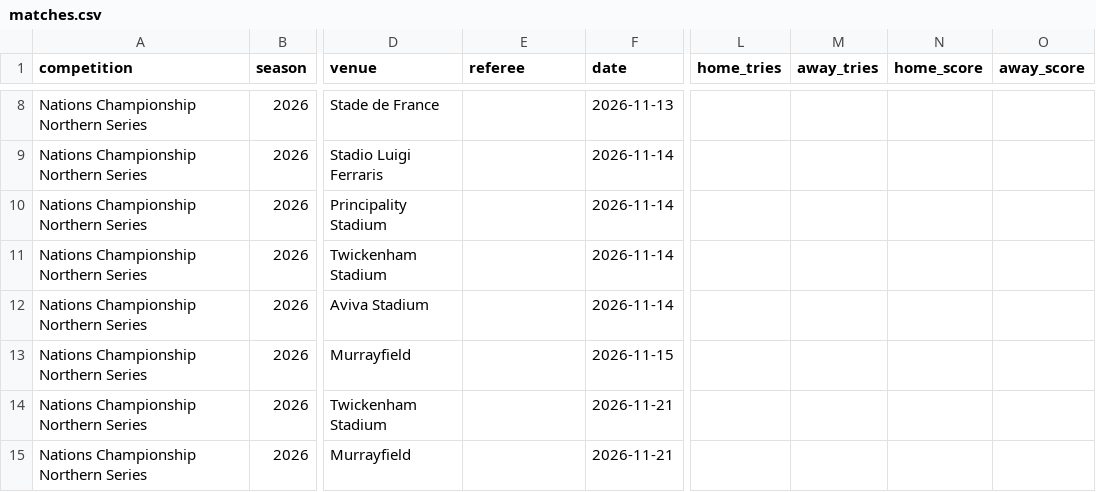
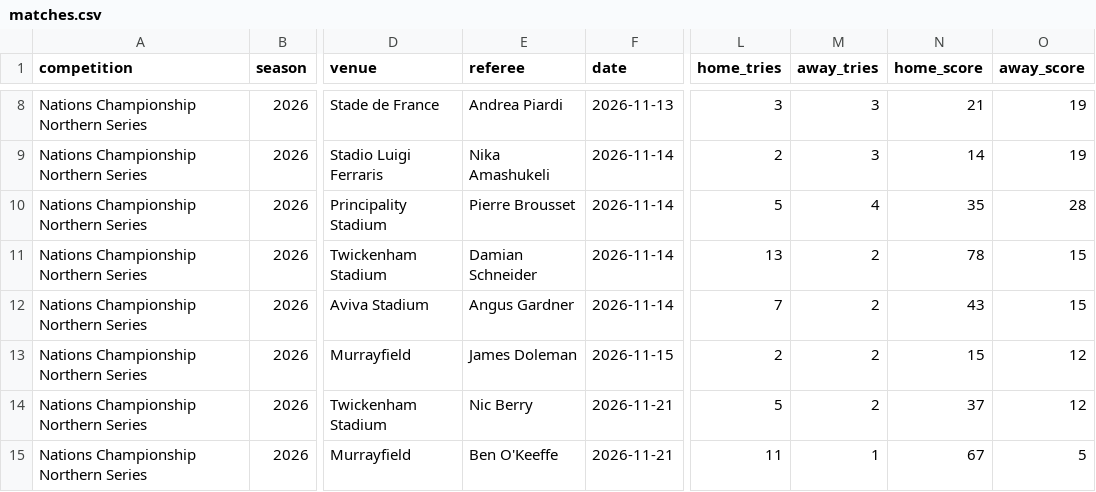
Before and after one commit to davewalker5/RugbyTracker, a CSV file: data/imports/NATIONS-NORTHERN-2026/matches.csv, drawn as a sheet; only a part is shown, gaps mark what is left out; the diff covers the shown part only; the diff names each change by its address in the sheet, - before the commit and + after, or states it on an @@ line.

```diff
--- a/data/imports/NATIONS-NORTHERN-2026/matches.csv
+++ b/data/imports/NATIONS-NORTHERN-2026/matches.csv
-E8 (referee): (empty)
+E8 (referee): Andrea Piardi
-L8 (home_tries): (empty)
+L8 (home_tries): 3
-M8:M9 (away_tries): (empty)
+M8:M9 (away_tries): 3
-N8 (home_score): (empty)
+N8 (home_score): 21
-O8:O9 (away_score): (empty)
+O8:O9 (away_score): 19
-E9 (referee): (empty)
+E9 (referee): Nika Amashukeli
-L9 (home_tries): (empty)
+L9 (home_tries): 2
-N9 (home_score): (empty)
+N9 (home_score): 14
-E10 (referee): (empty)
+E10 (referee): Pierre Brousset
-L10 (home_tries): (empty)
+L10 (home_tries): 5
-M10 (away_tries): (empty)
+M10 (away_tries): 4
-N10 (home_score): (empty)
+N10 (home_score): 35
-O10 (away_score): (empty)
+O10 (away_score): 28
-E11 (referee): (empty)
+E11 (referee): Damian Schneider
-L11 (home_tries): (empty)
+L11 (home_tries): 13
-M11:M14 (away_tries): (empty)
+M11:M14 (away_tries): 2
-N11 (home_score): (empty)
+N11 (home_score): 78
-O11:O12 (away_score): (empty)
+O11:O12 (away_score): 15
-E12 (referee): (empty)
+E12 (referee): Angus Gardner
-L12 (home_tries): (empty)
+L12 (home_tries): 7
-N12 (home_score): (empty)
+N12 (home_score): 43
-E13 (referee): (empty)
+E13 (referee): James Doleman
-L13 (home_tries): (empty)
+L13 (home_tries): 2
-N13 (home_score): (empty)
+N13 (home_score): 15
-O13:O14 (away_score): (empty)
+O13:O14 (away_score): 12
-E14 (referee): (empty)
+E14 (referee): Nic Berry
-L14 (home_tries): (empty)
+L14 (home_tries): 5
-N14 (home_score): (empty)
+N14 (home_score): 37
-E15 (referee): (empty)
+E15 (referee): Ben O'Keeffe
-L15 (home_tries): (empty)
+L15 (home_tries): 11
-M15 (away_tries): (empty)
+M15 (away_tries): 1
-N15 (home_score): (empty)
+N15 (home_score): 67
-O15 (away_score): (empty)
+O15 (away_score): 5
```
Also changed, not shown: 51 edited cells elsewhere in this file, data/imports/NATIONS-NORTHERN-2026/venues.csv, 1 other file.
